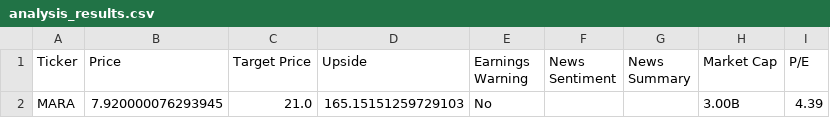
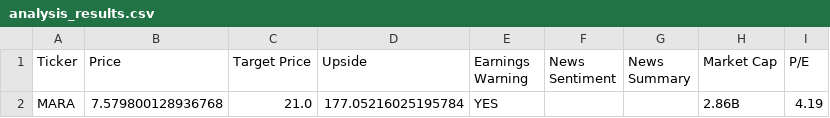
Before and after one commit to tryorfry/growth_invest_plan, a CSV file: analysis_results.csv, drawn as a sheet; only a part is shown; the diff names each change by its address in the sheet, - before the commit and + after, or states it on an @@ line.

Commit message:
fix the debug warnings in dashboard

```diff
--- a/analysis_results.csv
+++ b/analysis_results.csv
-B2 (Price): 7.920000076293945
+B2 (Price): 7.579800128936768
-D2 (Upside): 165.15151259729103
+D2 (Upside): 177.05216025195784
-E2 (Earnings Warning): No
+E2 (Earnings Warning): YES
-H2 (Market Cap): 3.00B
+H2 (Market Cap): 2.86B
-I2 (P/E): 4.39
+I2 (P/E): 4.19
```
Also changed, not shown: 4 other files.
